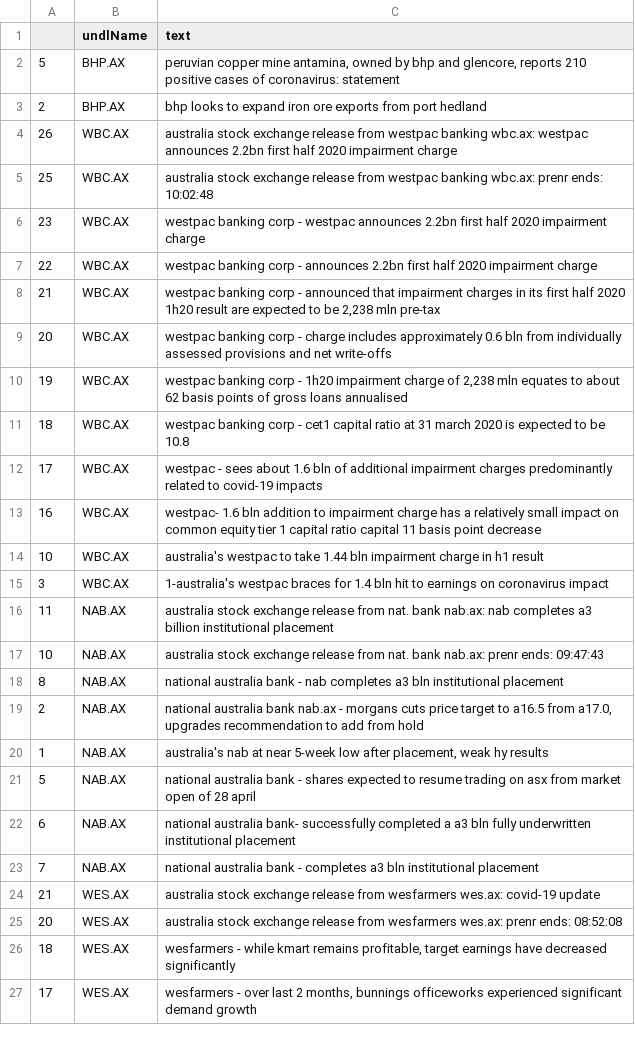
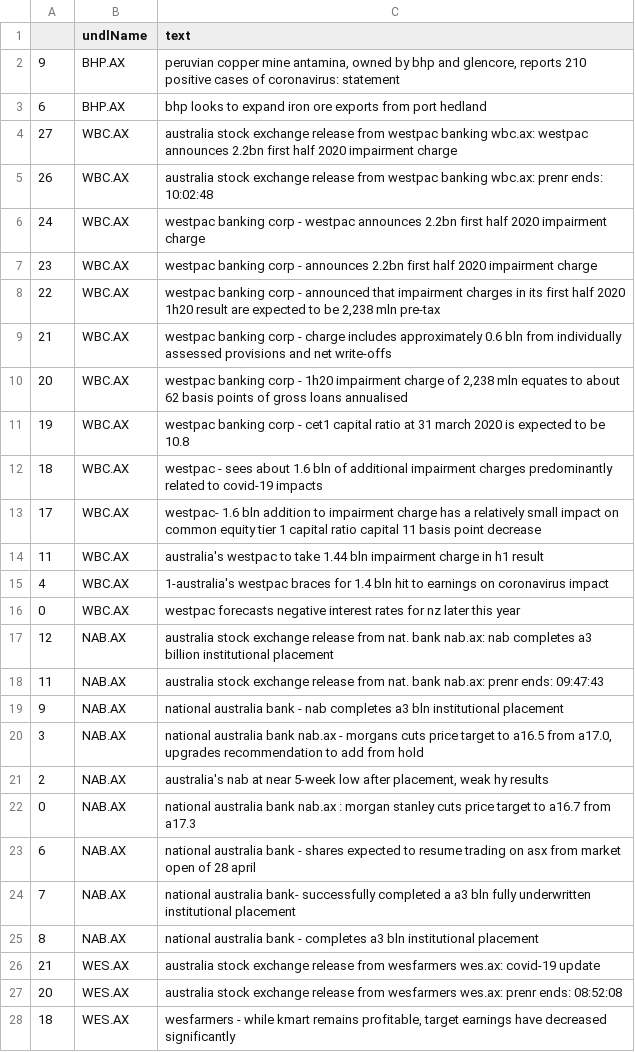
Before and after one commit to hoichunlaw/EventDriven, a CSV file: result/2020-04-28_AX.csv, drawn as a sheet; only a part is shown; the shorter side is filled out with more unchanged rows; the diff covers the shown part only.

```diff
--- a/result/2020-04-28_AX.csv
+++ b/result/2020-04-28_AX.csv
@@ -1,24 +1,26 @@
 ,undlName,text
-5,BHP.AX,"peruvian copper mine antamina, owned by bhp and glencore, reports 210 positive cases of coronavirus: statement"
-2,BHP.AX,bhp looks to expand iron ore exports from port hedland
-26,WBC.AX,australia stock exchange release from westpac banking wbc.ax: westpac announces 2.2bn first half 2020 impairment charge
-25,WBC.AX,australia stock exchange release from westpac banking wbc.ax: prenr ends: 10:02:48
-23,WBC.AX,westpac banking corp - westpac announces 2.2bn first half 2020 impairment charge
-22,WBC.AX,westpac banking corp - announces 2.2bn first half 2020 impairment charge
-21,WBC.AX,"westpac banking corp - announced that impairment charges in its first half 2020 1h20 result are expected to be 2,238 mln pre-tax"
-20,WBC.AX,westpac banking corp - charge includes approximately 0.6 bln from individually assessed provisions and net write-offs
-19,WBC.AX,"westpac banking corp -  1h20 impairment charge of 2,238 mln equates to about 62 basis points of gross loans annualised"
-18,WBC.AX,westpac banking corp - cet1 capital ratio at 31 march 2020 is expected to be 10.8
-17,WBC.AX,westpac - sees about 1.6 bln of additional impairment charges predominantly related to covid-19 impacts
-16,WBC.AX,westpac- 1.6 bln addition to impairment charge has a relatively small impact on common equity tier 1 capital ratio capital 11 basis point decrease
-10,WBC.AX,australia's westpac to take 1.44 bln impairment charge in h1 result
-3,WBC.AX,1-australia's westpac braces for 1.4 bln hit to earnings on coronavirus impact
-11,NAB.AX,australia stock exchange release from nat. bank nab.ax: nab completes a3 billion institutional placement
-10,NAB.AX,australia stock exchange release from nat. bank nab.ax: prenr ends: 09:47:43
-8,NAB.AX,national australia bank  - nab completes a3 bln institutional placement
-2,NAB.AX,"national australia bank  nab.ax - morgans cuts price target to a16.5 from a17.0, upgrades recommendation to add from hold"
-1,NAB.AX,"australia's nab at near 5-week low after placement, weak hy results"
-5,NAB.AX,national australia bank - shares expected to resume trading on asx from market open  of 28 april
-6,NAB.AX,national australia bank-  successfully completed a a3 bln fully underwritten institutional placement
-7,NAB.AX,national australia bank  - completes a3 bln institutional placement
+9,BHP.AX,"peruvian copper mine antamina, owned by bhp and glencore, reports 210 positive cases of coronavirus: statement"
+6,BHP.AX,bhp looks to expand iron ore exports from port hedland
+27,WBC.AX,australia stock exchange release from westpac banking wbc.ax: westpac announces 2.2bn first half 2020 impairment charge
+26,WBC.AX,australia stock exchange release from westpac banking wbc.ax: prenr ends: 10:02:48
+24,WBC.AX,westpac banking corp - westpac announces 2.2bn first half 2020 impairment charge
+23,WBC.AX,westpac banking corp - announces 2.2bn first half 2020 impairment charge
+22,WBC.AX,"westpac banking corp - announced that impairment charges in its first half 2020 1h20 result are expected to be 2,238 mln pre-tax"
+21,WBC.AX,westpac banking corp - charge includes approximately 0.6 bln from individually assessed provisions and net write-offs
+20,WBC.AX,"westpac banking corp -  1h20 impairment charge of 2,238 mln equates to about 62 basis points of gross loans annualised"
+19,WBC.AX,westpac banking corp - cet1 capital ratio at 31 march 2020 is expected to be 10.8
+18,WBC.AX,westpac - sees about 1.6 bln of additional impairment charges predominantly related to covid-19 impacts
+17,WBC.AX,westpac- 1.6 bln addition to impairment charge has a relatively small impact on common equity tier 1 capital ratio capital 11 basis point decrease
+11,WBC.AX,australia's westpac to take 1.44 bln impairment charge in h1 result
+4,WBC.AX,1-australia's westpac braces for 1.4 bln hit to earnings on coronavirus impact
+0,WBC.AX,westpac forecasts negative interest rates for nz later this year
+12,NAB.AX,australia stock exchange release from nat. bank nab.ax: nab completes a3 billion institutional placement
+11,NAB.AX,australia stock exchange release from nat. bank nab.ax: prenr ends: 09:47:43
+9,NAB.AX,national australia bank  - nab completes a3 bln institutional placement
+3,NAB.AX,"national australia bank  nab.ax - morgans cuts price target to a16.5 from a17.0, upgrades recommendation to add from hold"
+2,NAB.AX,"australia's nab at near 5-week low after placement, weak hy results"
+0,NAB.AX,national australia bank  nab.ax : morgan stanley cuts price target to a16.7 from a17.3
+6,NAB.AX,national australia bank - shares expected to resume trading on asx from market open  of 28 april
+7,NAB.AX,national australia bank-  successfully completed a a3 bln fully underwritten institutional placement
+8,NAB.AX,national australia bank  - completes a3 bln institutional placement
 21,WES.AX,australia stock exchange release from wesfarmers wes.ax: covid-19 update
```
Also changed, not shown: 1 added row elsewhere in this file, result/2020-04-28_SI.csv, 1 other file.
